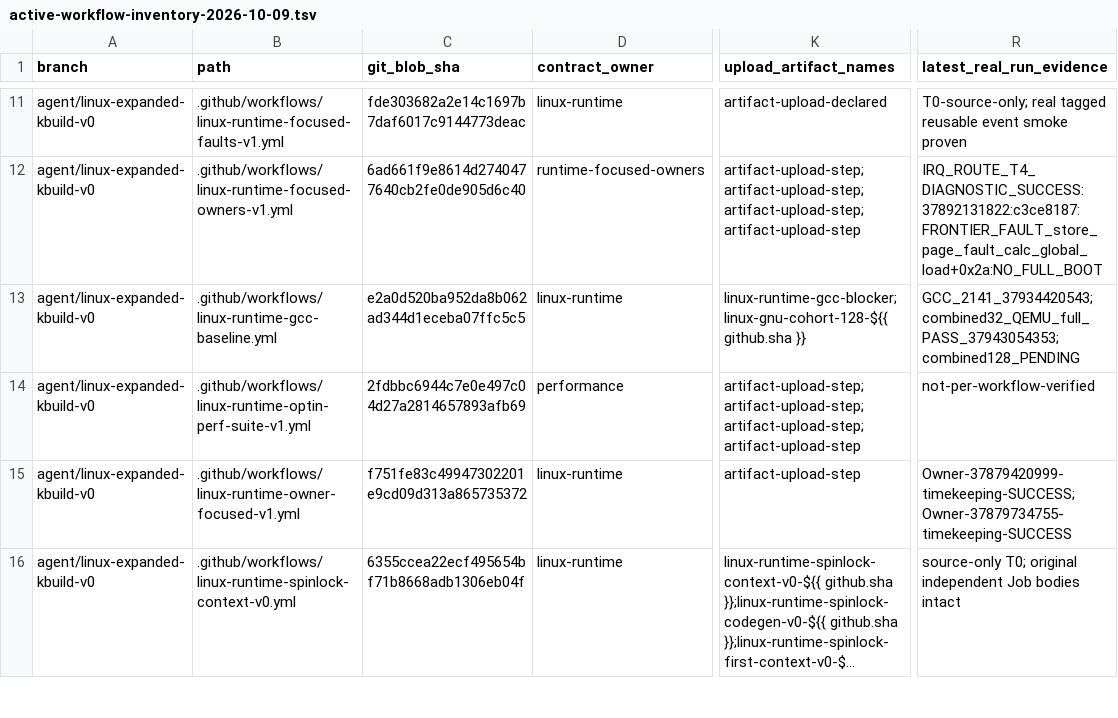
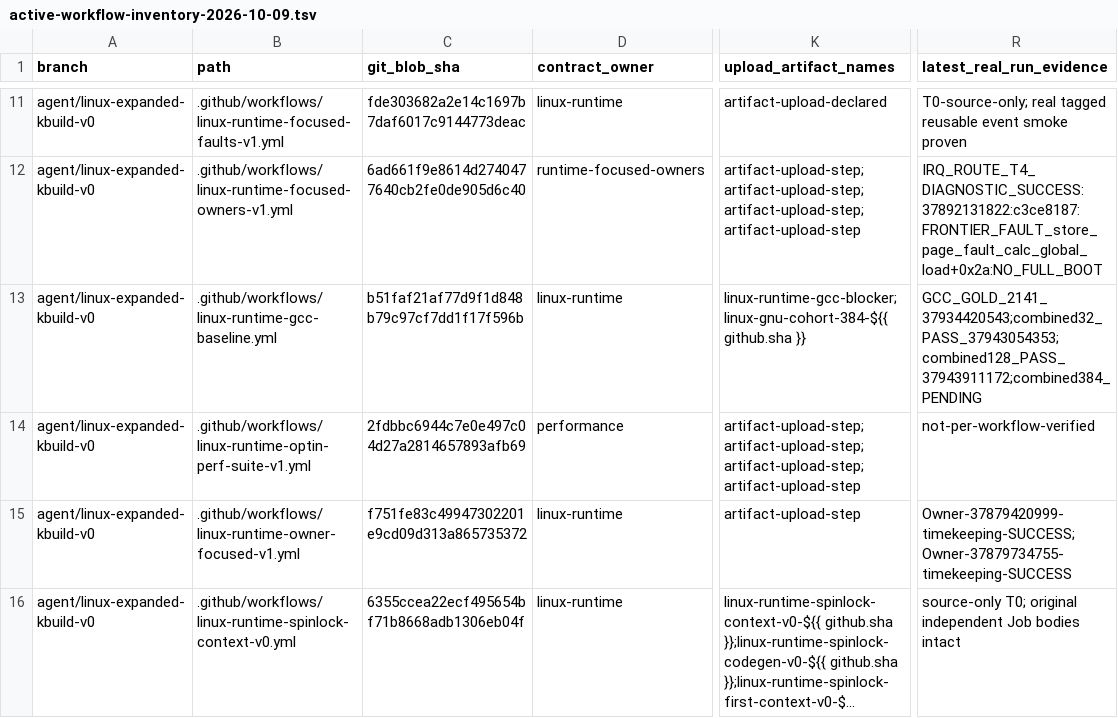
Before and after one commit to yituanxing/minic-toolchain, a TSV file: docs/ci/active-workflow-inventory-2026-10-09.tsv, drawn as a sheet; only a part is shown, gaps mark what is left out; long unchanged cells end in …; the diff names each change by its address in the sheet, - before the commit and + after, or states it on an @@ line.

Commit message:
runtime: jump GNU-locked MiniC cohort to 384 C objects, reuse 128 PASS boundary [linux-runtime-gcc-cohort]

```diff
--- a/docs/ci/active-workflow-inventory-2026-10-09.tsv
+++ b/docs/ci/active-workflow-inventory-2026-10-09.tsv
-C13 (git_blob_sha): e2a0d520ba952da8b062ad344d1eceba07ffc5c5
+C13 (git_blob_sha): b51faf21af77d9f1d848b79c97cf7dd1f17f596b
-K13 (upload_artifact_names): linux-runtime-gcc-blocker;linux-gnu-cohort-128-${{ github.sha }}
+K13 (upload_artifact_names): linux-runtime-gcc-blocker;linux-gnu-cohort-384-${{ github.sha }}
-R13 (latest_real_run_evidence): GCC_2141_37934420543;combined32_QEMU_full_PASS_37943054353;combined128_PENDING
+R13 (latest_real_run_evidence): GCC_GOLD_2141_37934420543;combined32_PASS_37943054353;combined128_PASS_37943911172;combined384_PENDING
```
Also changed, not shown: 3 other files.
